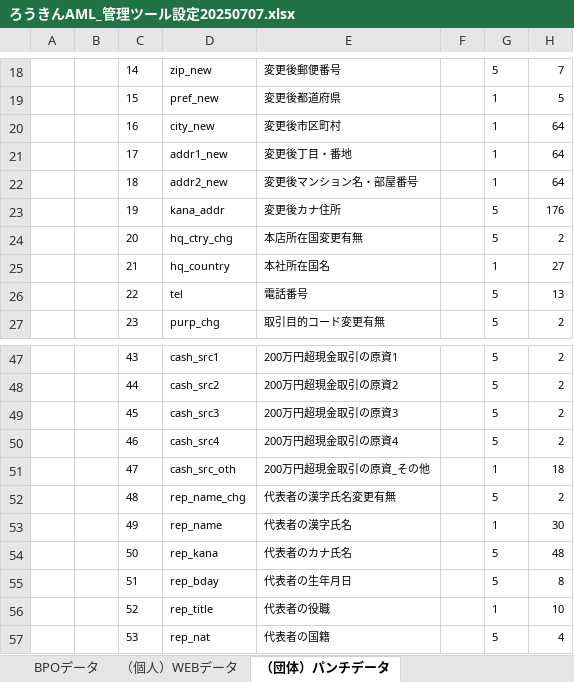
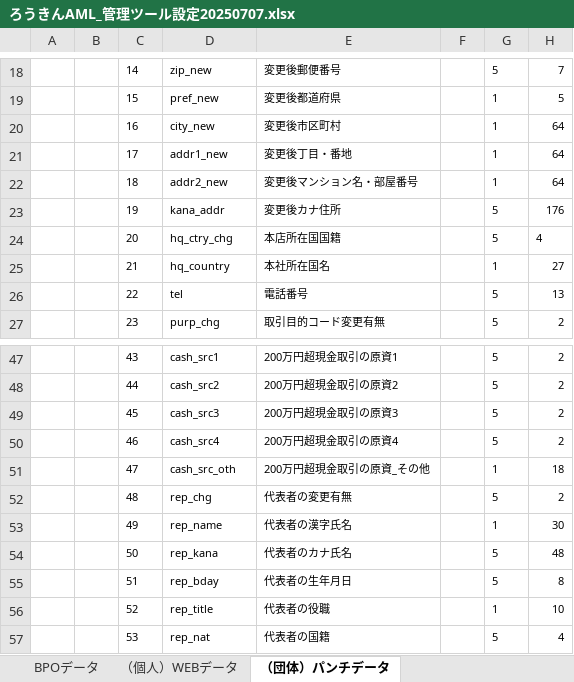
Before and after one commit to kp-14942-kouno/Roukin_AML, an Excel workbook: Documents/ろうきんAML_管理ツール設定20250707.xlsx, sheet （団体）パンチデータ, drawn as a sheet; only a part is shown, gaps mark what is left out; values as stored, in another font and other column widths than the file's, no borders; the diff names each change by its address in the sheet, - before the commit and + after, or states it on an @@ line.

```diff
--- a/Documents/ろうきんAML_管理ツール設定20250707.xlsx (sheet （団体）パンチデータ)
+++ b/Documents/ろうきんAML_管理ツール設定20250707.xlsx (sheet （団体）パンチデータ)
-E24: 本店所在国変更有無
+E24: 本店所在国国籍
-H24: 2
+H24: 4
-D52: rep_name_chg
+D52: rep_chg
-E52: 代表者の漢字氏名変更有無
+E52: 代表者の変更有無
```
Also changed, not shown: sheet （個人）WEBデータ, 32 other files.
